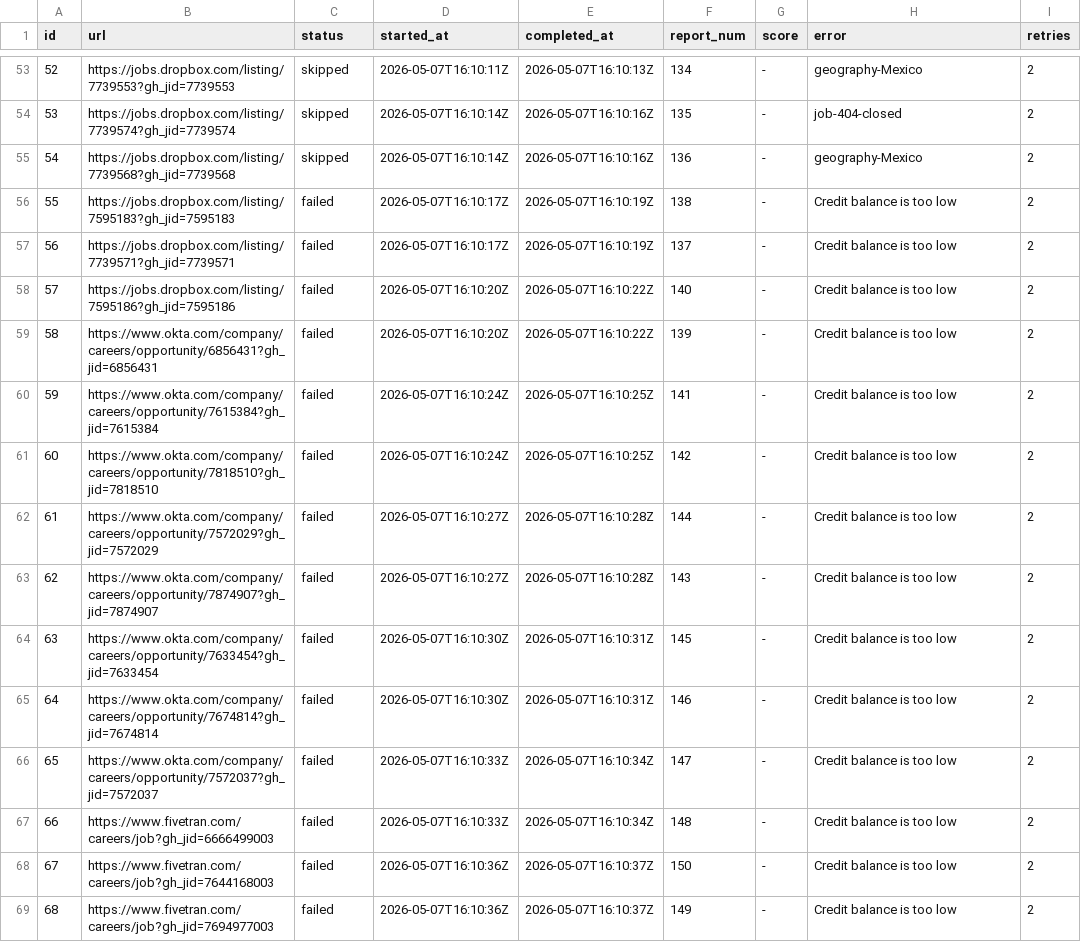
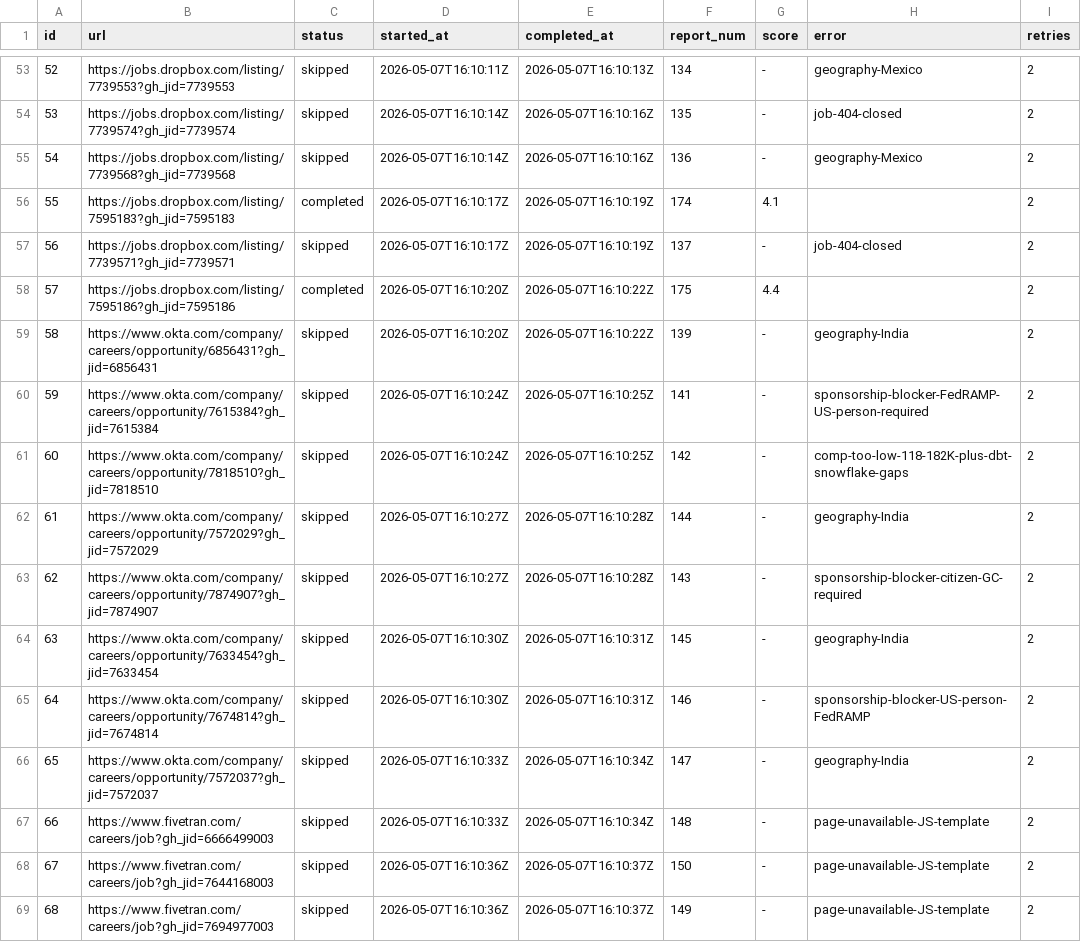
Before and after one commit to snigdhagaddam94/WorldOfAI, a TSV file: CareerOps/batch/batch-state.tsv, drawn as a sheet; only a part is shown, gaps mark what is left out; the diff covers the shown part only.

```diff
--- a/CareerOps/batch/batch-state.tsv
+++ b/CareerOps/batch/batch-state.tsv
@@ -55,15 +55,15 @@ id	url	status	started_at	completed_at	report_num	score	error	retries
 54	https://jobs.dropbox.com/listing/7739568?gh_jid=7739568	skipped	2026-05-07T16:10:14Z	2026-05-07T16:10:16Z	136	-	geography-Mexico	2
-55	https://jobs.dropbox.com/listing/7595183?gh_jid=7595183	failed	2026-05-07T16:10:17Z	2026-05-07T16:10:19Z	138	-	Credit balance is too low 	2
-56	https://jobs.dropbox.com/listing/7739571?gh_jid=7739571	failed	2026-05-07T16:10:17Z	2026-05-07T16:10:19Z	137	-	Credit balance is too low 	2
-57	https://jobs.dropbox.com/listing/7595186?gh_jid=7595186	failed	2026-05-07T16:10:20Z	2026-05-07T16:10:22Z	140	-	Credit balance is too low 	2
-58	https://www.okta.com/company/careers/opportunity/6856431?gh_jid=6856431	failed	2026-05-07T16:10:20Z	2026-05-07T16:10:22Z	139	-	Credit balance is too low 	2
-59	https://www.okta.com/company/careers/opportunity/7615384?gh_jid=7615384	failed	2026-05-07T16:10:24Z	2026-05-07T16:10:25Z	141	-	Credit balance is too low 	2
-60	https://www.okta.com/company/careers/opportunity/7818510?gh_jid=7818510	failed	2026-05-07T16:10:24Z	2026-05-07T16:10:25Z	142	-	Credit balance is too low 	2
-61	https://www.okta.com/company/careers/opportunity/7572029?gh_jid=7572029	failed	2026-05-07T16:10:27Z	2026-05-07T16:10:28Z	144	-	Credit balance is too low 	2
-62	https://www.okta.com/company/careers/opportunity/7874907?gh_jid=7874907	failed	2026-05-07T16:10:27Z	2026-05-07T16:10:28Z	143	-	Credit balance is too low 	2
-63	https://www.okta.com/company/careers/opportunity/7633454?gh_jid=7633454	failed	2026-05-07T16:10:30Z	2026-05-07T16:10:31Z	145	-	Credit balance is too low 	2
-64	https://www.okta.com/company/careers/opportunity/7674814?gh_jid=7674814	failed	2026-05-07T16:10:30Z	2026-05-07T16:10:31Z	146	-	Credit balance is too low 	2
-65	https://www.okta.com/company/careers/opportunity/7572037?gh_jid=7572037	failed	2026-05-07T16:10:33Z	2026-05-07T16:10:34Z	147	-	Credit balance is too low 	2
-66	https://www.fivetran.com/careers/job?gh_jid=6666499003	failed	2026-05-07T16:10:33Z	2026-05-07T16:10:34Z	148	-	Credit balance is too low 	2
-67	https://www.fivetran.com/careers/job?gh_jid=7644168003	failed	2026-05-07T16:10:36Z	2026-05-07T16:10:37Z	150	-	Credit balance is too low 	2
-68	https://www.fivetran.com/careers/job?gh_jid=7694977003	failed	2026-05-07T16:10:36Z	2026-05-07T16:10:37Z	149	-	Credit balance is too low 	2
+55	https://jobs.dropbox.com/listing/7595183?gh_jid=7595183	completed	2026-05-07T16:10:17Z	2026-05-07T16:10:19Z	174	4.1		2
+56	https://jobs.dropbox.com/listing/7739571?gh_jid=7739571	skipped	2026-05-07T16:10:17Z	2026-05-07T16:10:19Z	137	-	job-404-closed	2
+57	https://jobs.dropbox.com/listing/7595186?gh_jid=7595186	completed	2026-05-07T16:10:20Z	2026-05-07T16:10:22Z	175	4.4		2
+58	https://www.okta.com/company/careers/opportunity/6856431?gh_jid=6856431	skipped	2026-05-07T16:10:20Z	2026-05-07T16:10:22Z	139	-	geography-India	2
+59	https://www.okta.com/company/careers/opportunity/7615384?gh_jid=7615384	skipped	2026-05-07T16:10:24Z	2026-05-07T16:10:25Z	141	-	sponsorship-blocker-FedRAMP-US-person-required	2
+60	https://www.okta.com/company/careers/opportunity/7818510?gh_jid=7818510	skipped	2026-05-07T16:10:24Z	2026-05-07T16:10:25Z	142	-	comp-too-low-118-182K-plus-dbt-snowflake-gaps	2
+61	https://www.okta.com/company/careers/opportunity/7572029?gh_jid=7572029	skipped	2026-05-07T16:10:27Z	2026-05-07T16:10:28Z	144	-	geography-India	2
+62	https://www.okta.com/company/careers/opportunity/7874907?gh_jid=7874907	skipped	2026-05-07T16:10:27Z	2026-05-07T16:10:28Z	143	-	sponsorship-blocker-citizen-GC-required	2
+63	https://www.okta.com/company/careers/opportunity/7633454?gh_jid=7633454	skipped	2026-05-07T16:10:30Z	2026-05-07T16:10:31Z	145	-	geography-India	2
+64	https://www.okta.com/company/careers/opportunity/7674814?gh_jid=7674814	skipped	2026-05-07T16:10:30Z	2026-05-07T16:10:31Z	146	-	sponsorship-blocker-US-person-FedRAMP	2
+65	https://www.okta.com/company/careers/opportunity/7572037?gh_jid=7572037	skipped	2026-05-07T16:10:33Z	2026-05-07T16:10:34Z	147	-	geography-India	2
+66	https://www.fivetran.com/careers/job?gh_jid=6666499003	skipped	2026-05-07T16:10:33Z	2026-05-07T16:10:34Z	148	-	page-unavailable-JS-template	2
+67	https://www.fivetran.com/careers/job?gh_jid=7644168003	skipped	2026-05-07T16:10:36Z	2026-05-07T16:10:37Z	150	-	page-unavailable-JS-template	2
+68	https://www.fivetran.com/careers/job?gh_jid=7694977003	skipped	2026-05-07T16:10:36Z	2026-05-07T16:10:37Z	149	-	page-unavailable-JS-template	2
```
Also changed, not shown: 54 edited cells elsewhere in this file, 23 other files.
